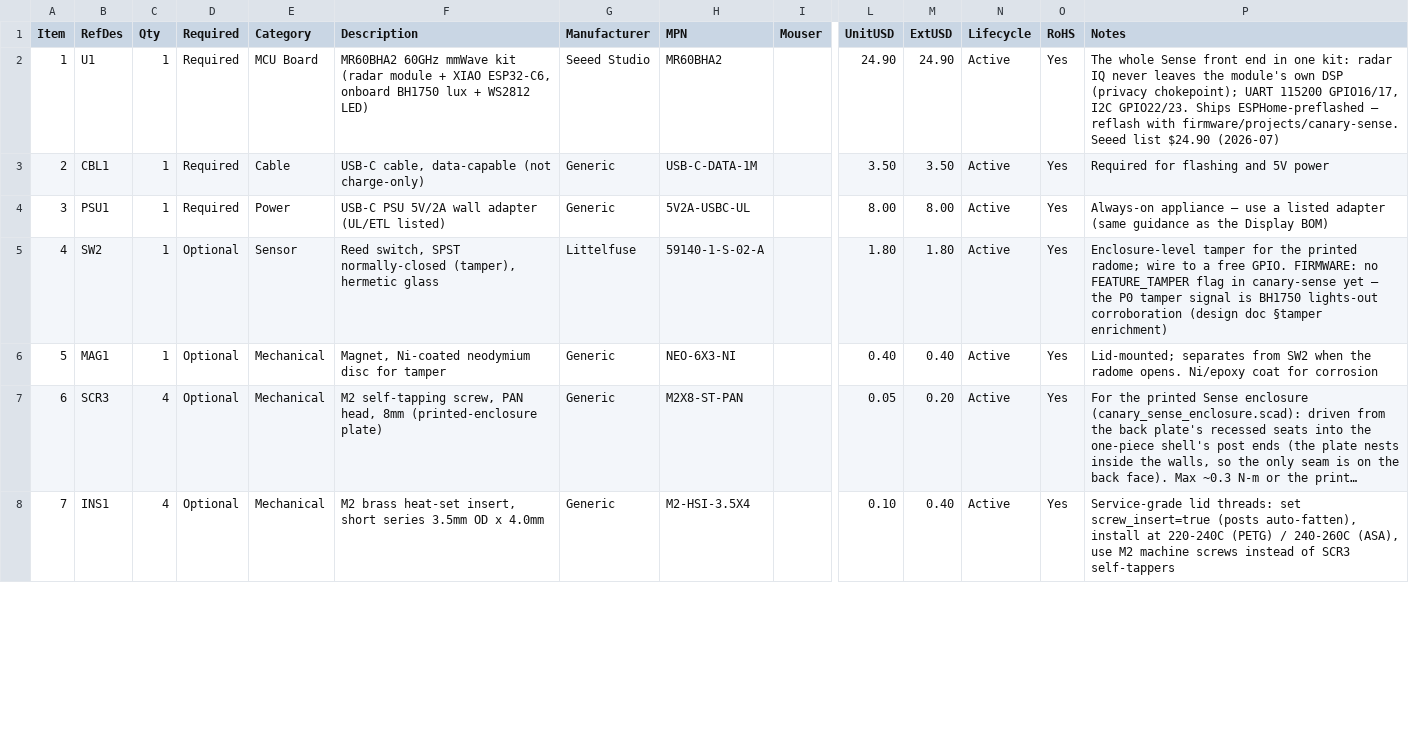
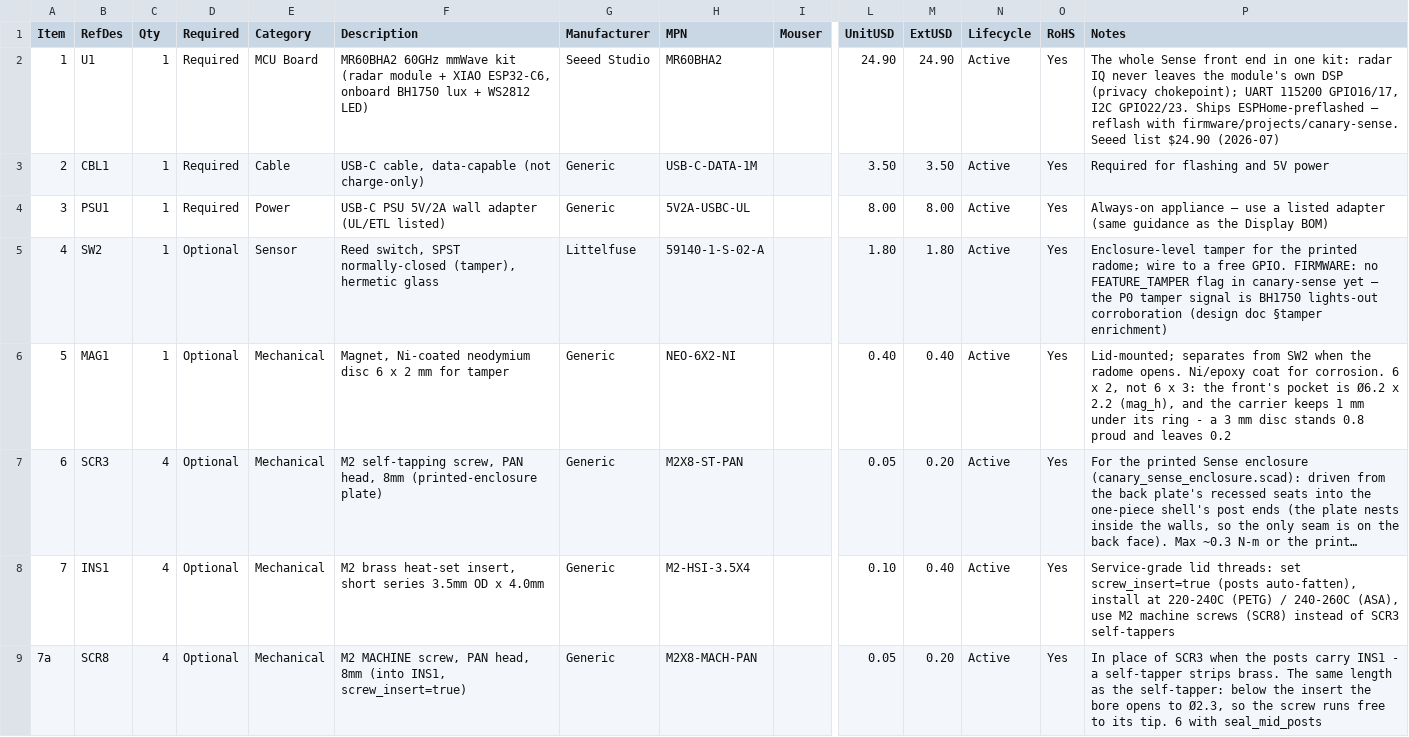
Before and after one commit to kmay89/securaCV, a CSV file: docs/hardware/bom_canary_sense.csv, drawn as a sheet; only a part is shown, gaps mark what is left out; long unchanged cells end in …; rows hold the shown columns only; the diff covers the shown part only; the diff names each change by its address in the sheet, - before the commit and + after, or states it on an @@ line.

```diff
--- a/docs/hardware/bom_canary_sense.csv
+++ b/docs/hardware/bom_canary_sense.csv
-F6 (Description): …neodymium disc for tamper
+F6 (Description): …neodymium disc 6 x 2 mm for tamper
-H6 (MPN): NEO-6X3-NI
+H6 (MPN): NEO-6X2-NI
-P6 (Notes): …coat for corrosion
+P6 (Notes): …coat for corrosion. 6 x 2, not 6 x 3: the front's pocket is Ø6.2 x 2.2 (mag_h), and the carrier keeps 1 mm under its ring - a 3 mm disc stands 0.8 proud and leaves 0.2
-P8 (Notes): …machine screws instead of…
+P8 (Notes): …machine screws (SCR8) instead of…
+row 9: 7a | SCR8 | 4 | Optional | Mechanical | M2 MACHINE screw, PAN head, 8mm (into INS1, screw_insert=true) | Generic | M2X8-MACH-PAN |  | 0.05 | 0.20 | Active | Yes | In place of SCR3 when the posts carry INS1 - a self-tapper strips brass. The same length as the self-tapper: below the insert the bore opens to Ø2.3, so the screw runs free to its tip. 6 with seal_mid_posts
```
Also changed, not shown: 3 added rows, 3 edited cells and row numbers in column A elsewhere in this file, docs/hardware/bom_canary_display.csv, docs/hardware/bom_canary_vision.csv, 41 other files.
